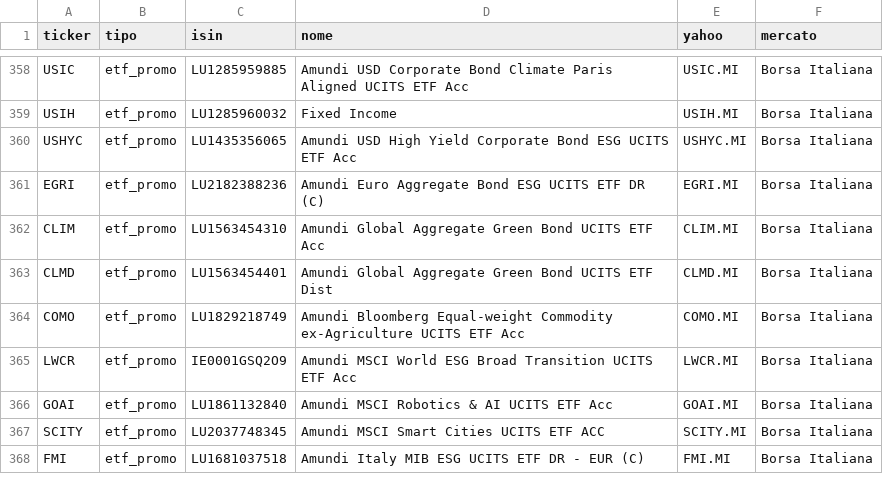
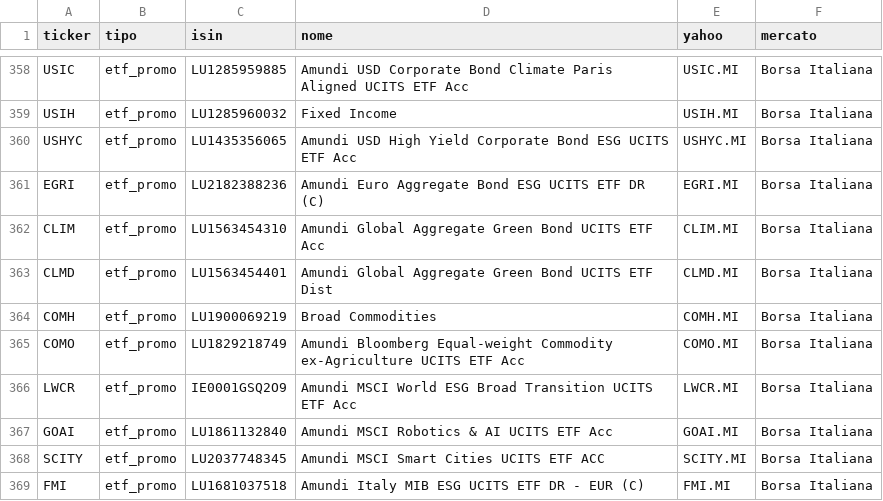
Before and after one commit to ReDiFiori/fineco-prezzi, a CSV file: data/strumenti.csv, drawn as a sheet; only a part is shown, gaps mark what is left out.

```diff
--- a/data/strumenti.csv
+++ b/data/strumenti.csv
@@ -363,2 +363,3 @@ CLIM,etf_promo,LU1563454310,Amundi Global Aggregate Green Bond UCITS ETF Acc,CLI
 CLMD,etf_promo,LU1563454401,Amundi Global Aggregate Green Bond UCITS ETF Dist,CLMD.MI,Borsa Italiana
+COMH,etf_promo,LU1900069219,Broad Commodities,COMH.MI,Borsa Italiana
 COMO,etf_promo,LU1829218749,Amundi Bloomberg Equal-weight Commodity ex-Agriculture UCITS ETF Acc,COMO.MI,Borsa Italiana
```
Also changed, not shown: 2 other files.
